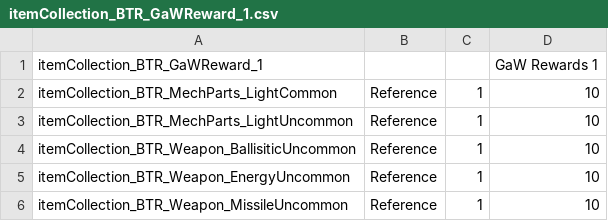
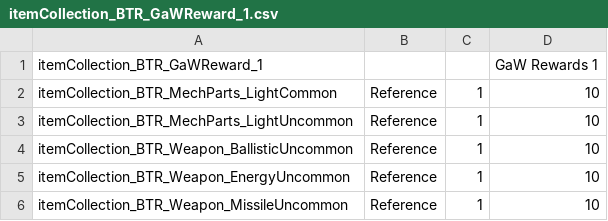
Before and after one commit to donZappo/Battletech-Revised-Release-Version, a CSV file: BTR-Overrides/itemCollections/itemCollection_BTR_GaWReward_1.csv, drawn as a sheet.

```diff
--- a/BTR-Overrides/itemCollections/itemCollection_BTR_GaWReward_1.csv
+++ b/BTR-Overrides/itemCollections/itemCollection_BTR_GaWReward_1.csv
@@ -3,3 +3,3 @@ itemCollection_BTR_MechParts_LightCommon,Reference,1,10
 itemCollection_BTR_MechParts_LightUncommon,Reference,1,10
-itemCollection_BTR_Weapon_BallisiticUncommon,Reference,1,10
+itemCollection_BTR_Weapon_BallisticUncommon,Reference,1,10
 itemCollection_BTR_Weapon_EnergyUncommon,Reference,1,10
```
Also changed, not shown: 4 other files.
